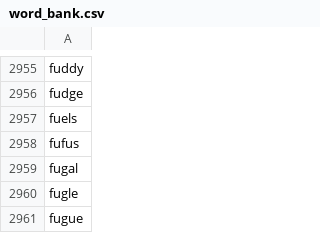
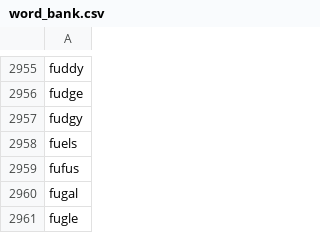
Before and after one commit to john-r-r-allen/ordle-helper, a CSV file: word_bank.csv, drawn as a sheet; only a part is shown, gaps mark what is left out; the shorter side is filled out with more unchanged rows.

Commit message:
Add fudgy to word bank

```diff
--- a/word_bank.csv
+++ b/word_bank.csv
@@ -2956,2 +2956,3 @@ fuddy
 fudge
+fudgy
 fuels
```
